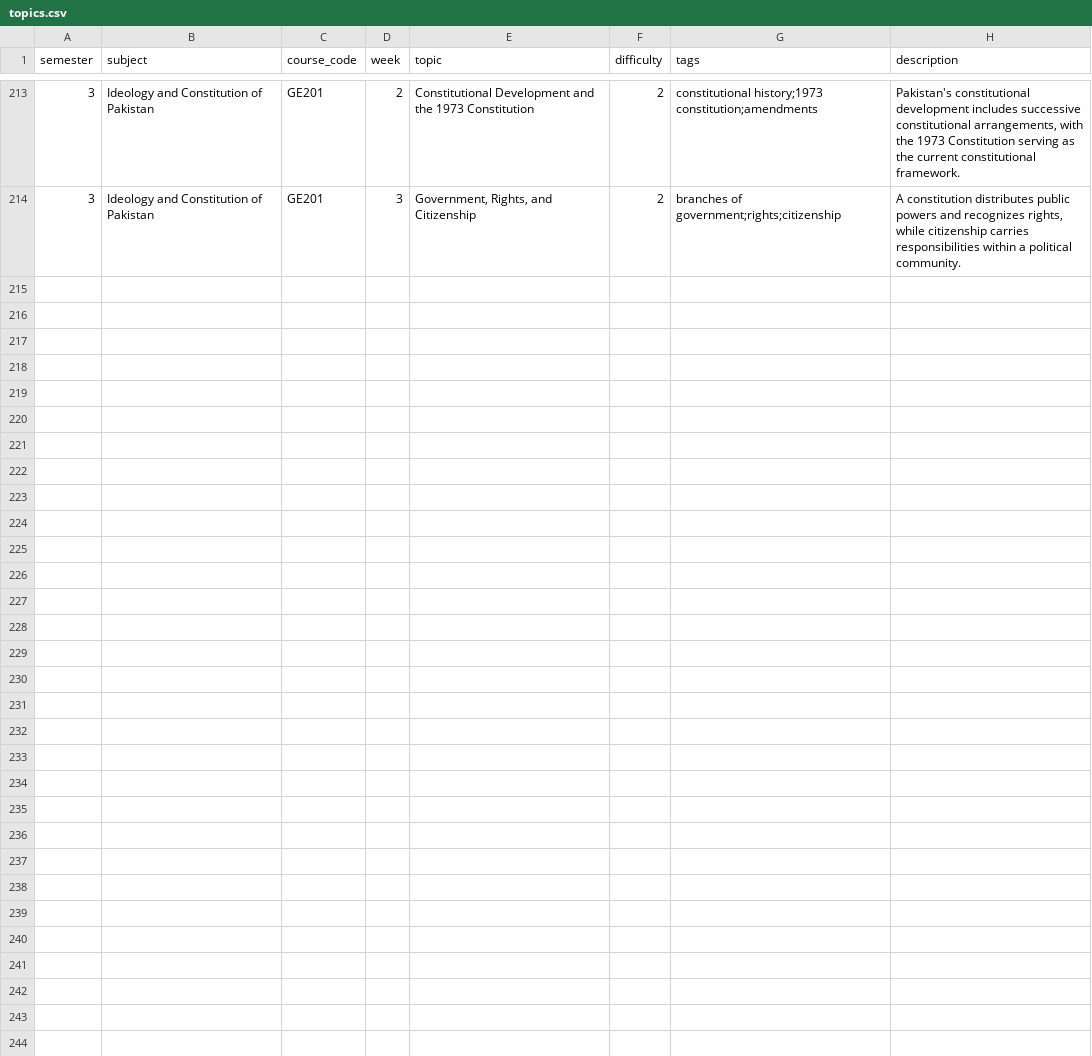
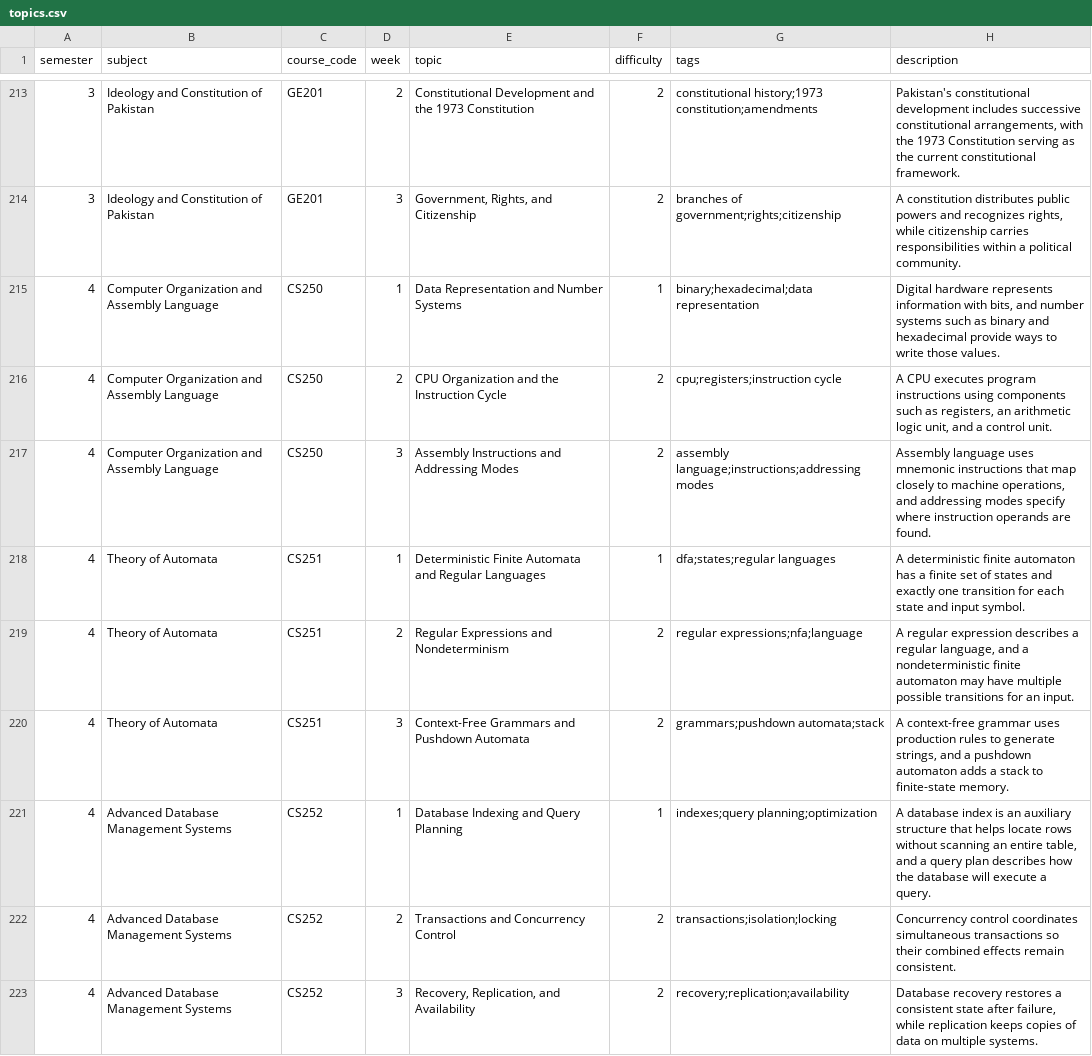
Before and after one commit to Rabia-arain09/study_sphere, a CSV file: data/topics.csv, drawn as a sheet; only a part is shown, gaps mark what is left out; the diff covers the shown part only.

```diff
--- a/data/topics.csv
+++ b/data/topics.csv
@@ -214 +214,10 @@
 3,Ideology and Constitution of Pakistan,GE201,3,"Government, Rights, and Citizenship",2,branches of government;rights;citizenship,"A constitution distributes public powers and recognizes rights, while citizenship carries responsibilities within a political community."
+4,Computer Organization and Assembly Language,CS250,1,Data Representation and Number Systems,1,binary;hexadecimal;data representation,"Digital hardware represents information with bits, and number systems such as binary and hexadecimal provide ways to write those values."
+4,Computer Organization and Assembly Language,CS250,2,CPU Organization and the Instruction Cycle,2,cpu;registers;instruction cycle,"A CPU executes program instructions using components such as registers, an arithmetic logic unit, and a control unit."
+4,Computer Organization and Assembly Language,CS250,3,Assembly Instructions and Addressing Modes,2,assembly language;instructions;addressing modes,"Assembly language uses mnemonic instructions that map closely to machine operations, and addressing modes specify where instruction operands are found."
+4,Theory of Automata,CS251,1,Deterministic Finite Automata and Regular Languages,1,dfa;states;regular languages,A deterministic finite automaton has a finite set of states and exactly one transition for each state and input symbol.
+4,Theory of Automata,CS251,2,Regular Expressions and Nondeterminism,2,regular expressions;nfa;language,"A regular expression describes a regular language, and a nondeterministic finite automaton may have multiple possible transitions for an input."
+4,Theory of Automata,CS251,3,Context-Free Grammars and Pushdown Automata,2,grammars;pushdown automata;stack,"A context-free grammar uses production rules to generate strings, and a pushdown automaton adds a stack to finite-state memory."
+4,Advanced Database Management Systems,CS252,1,Database Indexing and Query Planning,1,indexes;query planning;optimization,"A database index is an auxiliary structure that helps locate rows without scanning an entire table, and a query plan describes how the database will execute a query."
+4,Advanced Database Management Systems,CS252,2,Transactions and Concurrency Control,2,transactions;isolation;locking,Concurrency control coordinates simultaneous transactions so their combined effects remain consistent.
+4,Advanced Database Management Systems,CS252,3,"Recovery, Replication, and Availability",2,recovery;replication;availability,"Database recovery restores a consistent state after failure, while replication keeps copies of data on multiple systems."
```
Also changed, not shown: 9 added rows elsewhere in this file, data/topic_prerequisites.csv, 25 other files.
